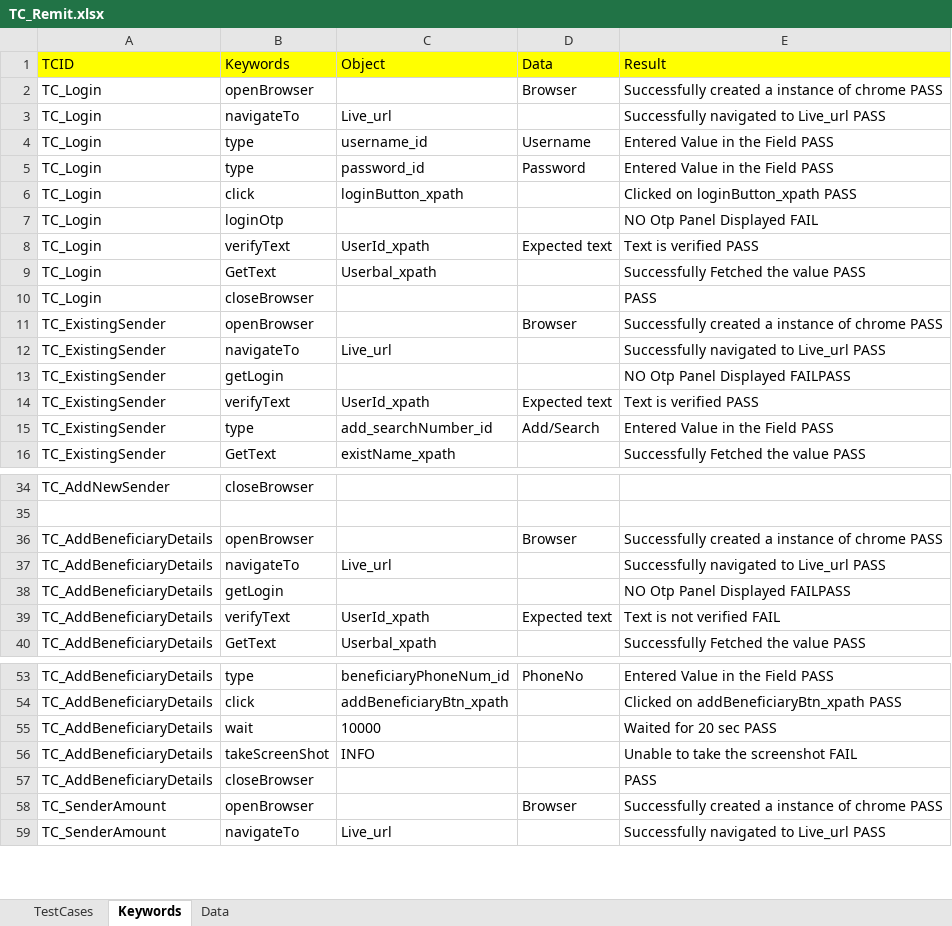
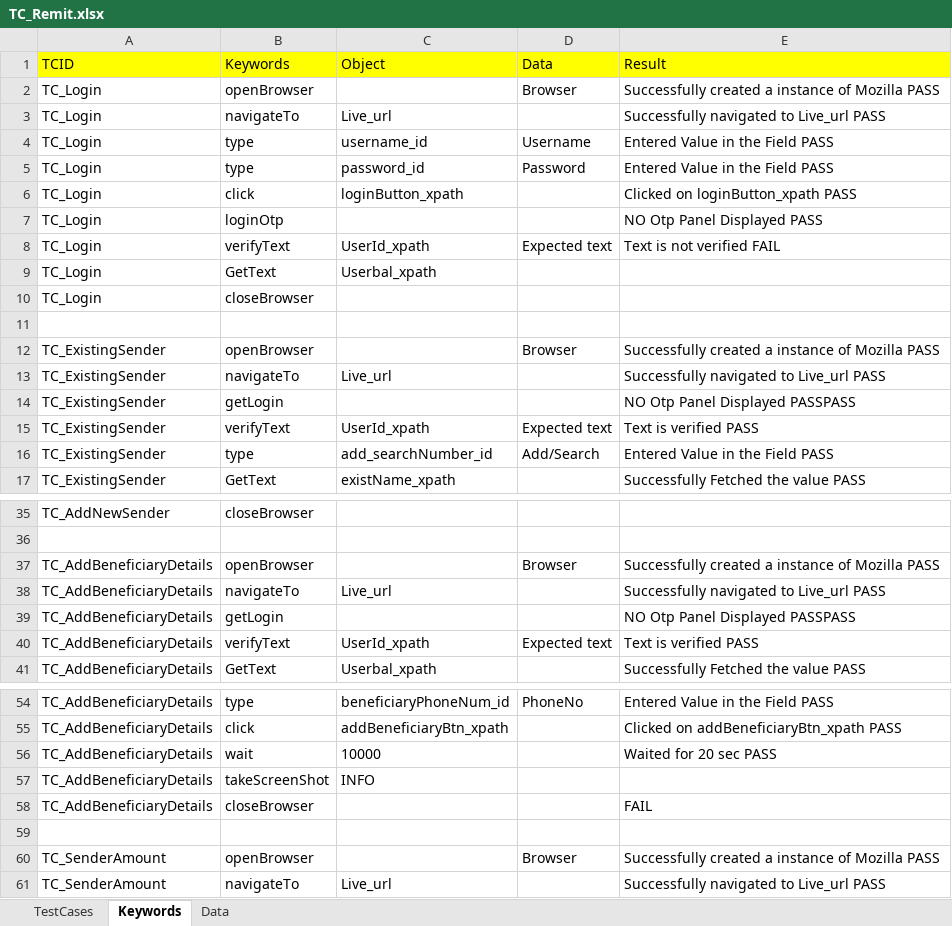
Before and after one commit to Ajinkya2893/Web, an Excel workbook: ExcelSheets/REMIT/TC_Remit.xlsx, sheet Keywords, drawn as a sheet; only a part is shown, gaps mark what is left out; values as stored, in another font and other column widths than the file's, no borders; addresses are those after the commit; the diff covers the shown part only; the diff names each change by its address in the sheet, - before the commit and + after, or states it on an @@ line.

```diff
--- a/ExcelSheets/REMIT/TC_Remit.xlsx (sheet Keywords)
+++ b/ExcelSheets/REMIT/TC_Remit.xlsx (sheet Keywords)
-E2 (Result): …instance of chrome PASS
+E2 (Result): …instance of Mozilla PASS
-E7 (Result): NO Otp Panel Displayed FAIL
+E7 (Result): NO Otp Panel Displayed PASS
-E8 (Result): Text is verified PASS
+E8 (Result): Text is not verified FAIL
-E9 (Result): Successfully Fetched the value PASS
+E9 (Result): (empty)
-E10 (Result): PASS
+E10 (Result): (empty)
+row 11: (empty)
-E12 (Result): …instance of chrome PASS
+E12 (Result): …instance of Mozilla PASS
-E14 (Result): NO Otp Panel Displayed FAILPASS
+E14 (Result): NO Otp Panel Displayed PASSPASS
-E37 (Result): …instance of chrome PASS
+E37 (Result): …instance of Mozilla PASS
-E39 (Result): NO Otp Panel Displayed FAILPASS
+E39 (Result): NO Otp Panel Displayed PASSPASS
-E40 (Result): Text is not verified FAIL
+E40 (Result): Text is verified PASS
-E57 (Result): Unable to take the screenshot FAIL
+E57 (Result): (empty)
-E58 (Result): PASS
+E58 (Result): FAIL
+row 59: (empty)
-E60 (Result): …instance of chrome PASS
+E60 (Result): …instance of Mozilla PASS
```
Also changed, not shown: 3 added rows and 5 edited cells elsewhere in this sheet, sheet Data, sheet TestCases, ExcelSheets/SHOP/Shop.xlsx, 7 other files.
